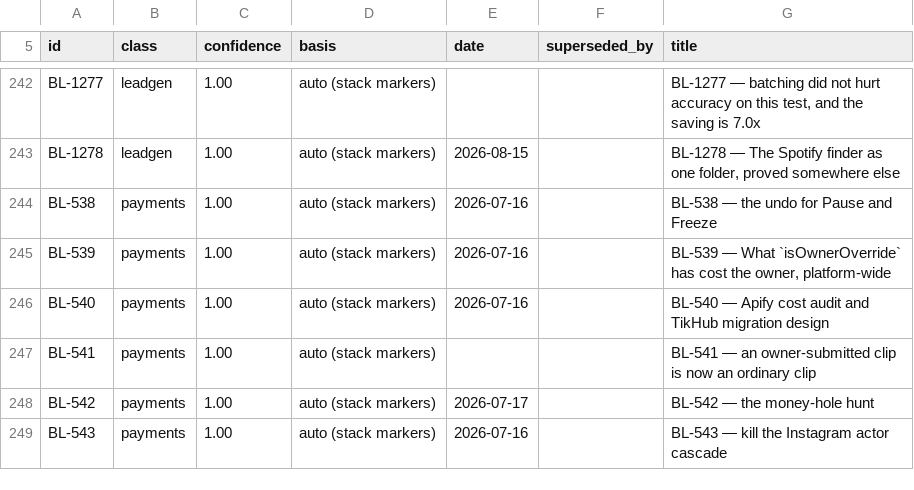
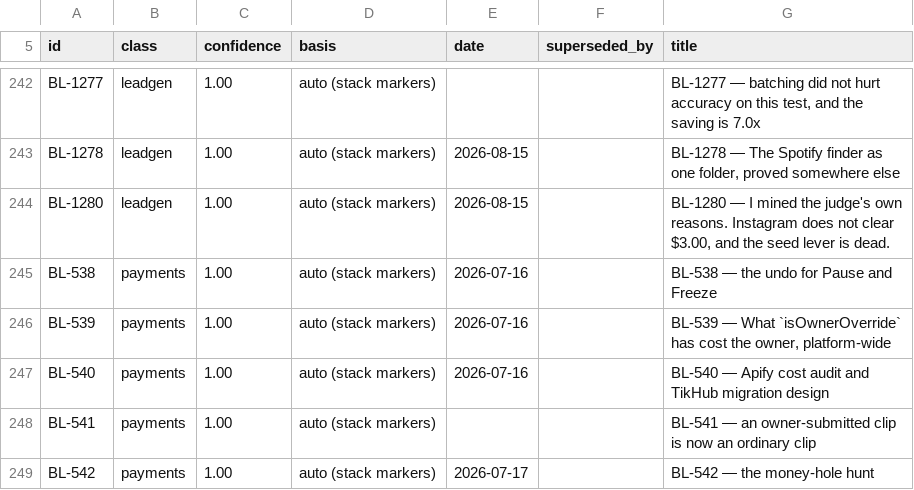
Before and after one commit to ilenader/clippershq-reports, a TSV file: MANIFEST.tsv, drawn as a sheet; only a part is shown, gaps mark what is left out; the shorter side is filled out with more unchanged rows; the diff names each change by its address in the sheet, - before the commit and + after, or states it on an @@ line.

Commit message:
BL-1280: the judge reads the grid, not the payload -- no free kill signal exists, and the best seeds measured BELOW baseline at 17.5%

```diff
--- a/MANIFEST.tsv
+++ b/MANIFEST.tsv
+row 244: BL-1280 | leadgen | 1.00 | auto (stack markers) | 2026-08-15 |  | BL-1280 — I mined the judge's own reasons. Instagram does not clear $3.00, and the seed lever is dead.
```
Also changed, not shown: 1 other file.
